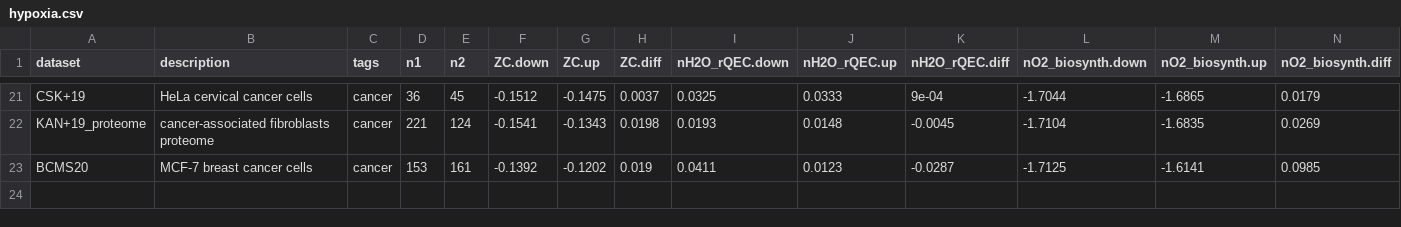
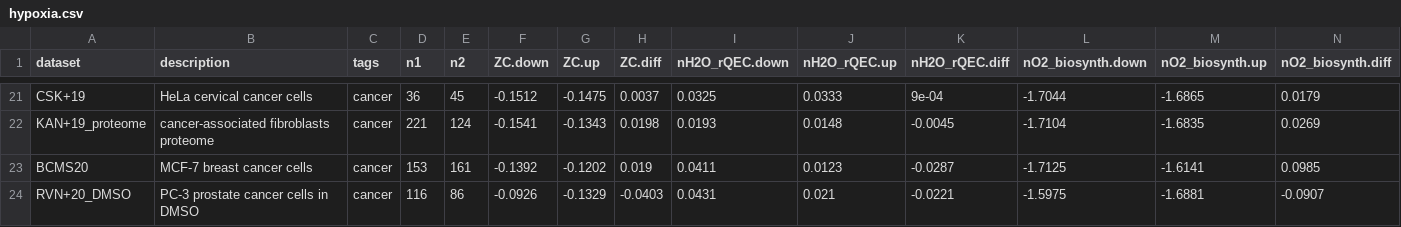
Before and after one commit to jedick/canprot, a CSV file: inst/extdata/vignette_output/hypoxia.csv, drawn as a sheet; only a part is shown, gaps mark what is left out; rows hold the shown columns only; the diff names each change by its address in the sheet, - before the commit and + after, or states it on an @@ line.

Commit message:
Add hypoxia/RVN+20

```diff
--- a/inst/extdata/vignette_output/hypoxia.csv
+++ b/inst/extdata/vignette_output/hypoxia.csv
+row 24: RVN+20_DMSO | PC-3 prostate cancer cells in DMSO | cancer | 116 | 86 | -0.0926 | -0.1329 | -0.0403 | 0.0431 | 0.021 | -0.0221 | -1.5975 | -1.6881 | -0.0907
```
Also changed, not shown: inst/extdata/vignette_output/3D.csv, inst/extdata/vignette_output/prostate.csv, 6 other files.
